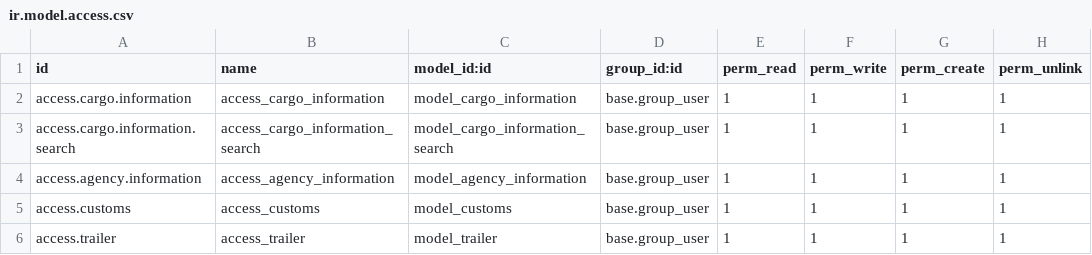
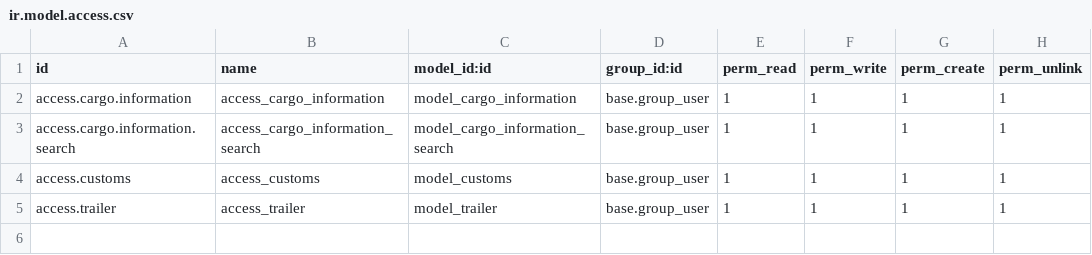
Before and after one commit to volknakkurt/logistic, a CSV file: security/ir.model.access.csv, drawn as a sheet.

```diff
--- a/security/ir.model.access.csv
+++ b/security/ir.model.access.csv
@@ -3,3 +3,2 @@ access.cargo.information,access_cargo_information,model_cargo_information,base.g
 access.cargo.information.search,access_cargo_information_search,model_cargo_information_search,base.group_user,1,1,1,1
-access.agency.information,access_agency_information,model_agency_information,base.group_user,1,1,1,1
 access.customs,access_customs,model_customs,base.group_user,1,1,1,1
```
Also changed, not shown: 16 other files.
